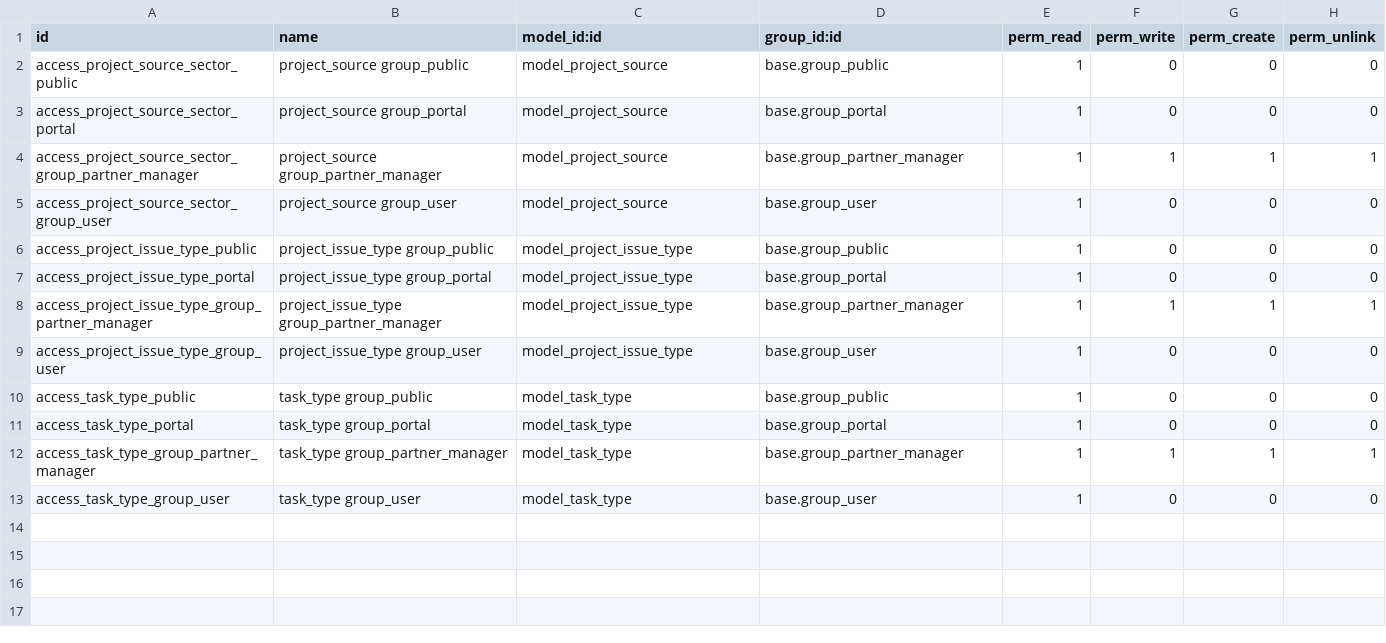
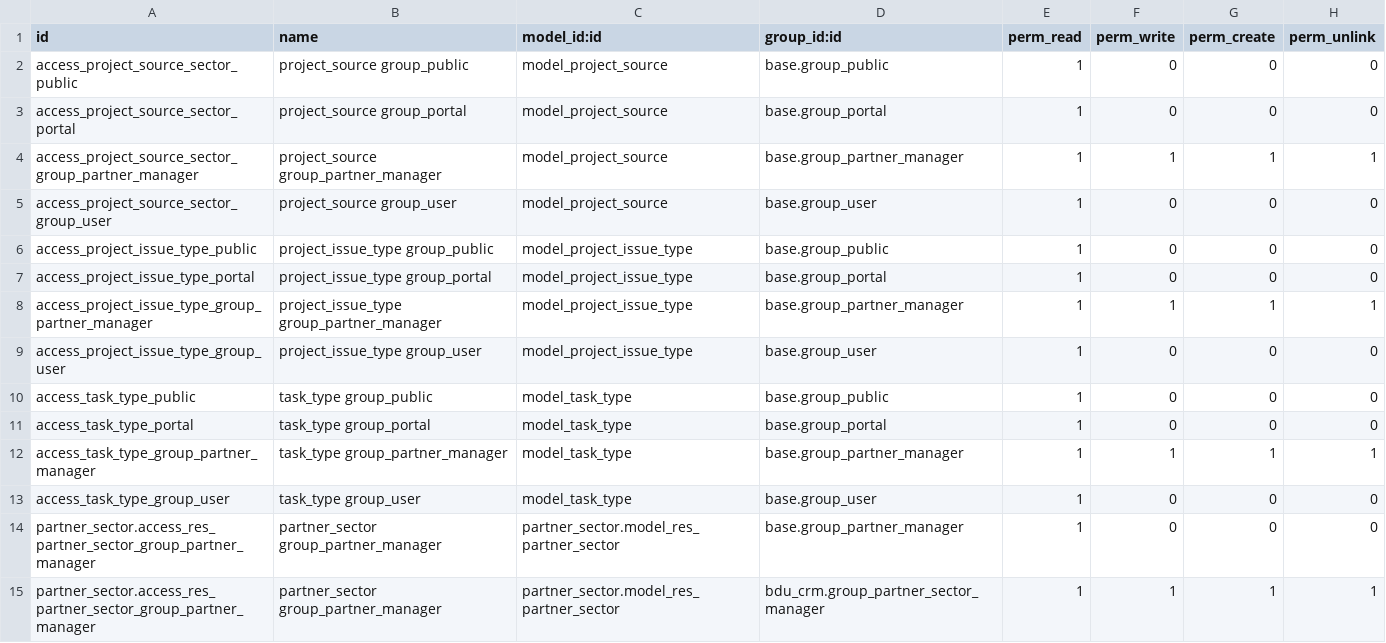
Before and after one commit to praveen-kumarG/bdu-addons, a CSV file: bdu_crm/security/ir.model.access.csv, drawn as a sheet.

Commit message:
partner_sector only to be created or edited by group_partner_sector_manager

```diff
--- a/bdu_crm/security/ir.model.access.csv
+++ b/bdu_crm/security/ir.model.access.csv
@@ -13 +13,3 @@
 "access_task_type_group_user","task_type group_user","model_task_type","base.group_user",1,0,0,0
+"partner_sector.access_res_partner_sector_group_partner_manager","partner_sector group_partner_manager","partner_sector.model_res_partner_sector","base.group_partner_manager",1,0,0,0
+"partner_sector.access_res_partner_sector_group_partner_manager","partner_sector group_partner_manager","partner_sector.model_res_partner_sector","bdu_crm.group_partner_sector_manager",1,1,1,1
```
Also changed, not shown: 2 other files.
